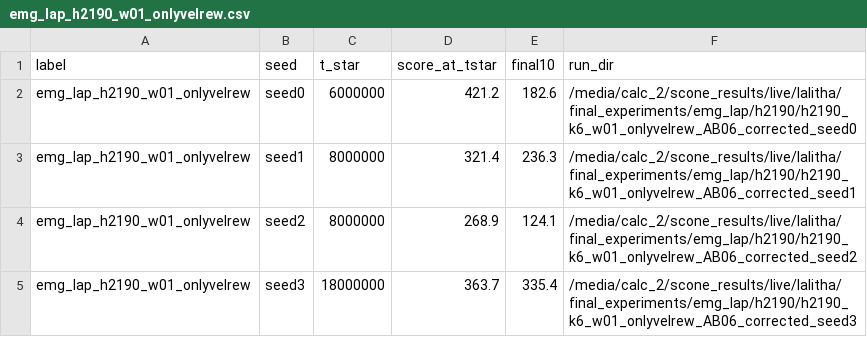
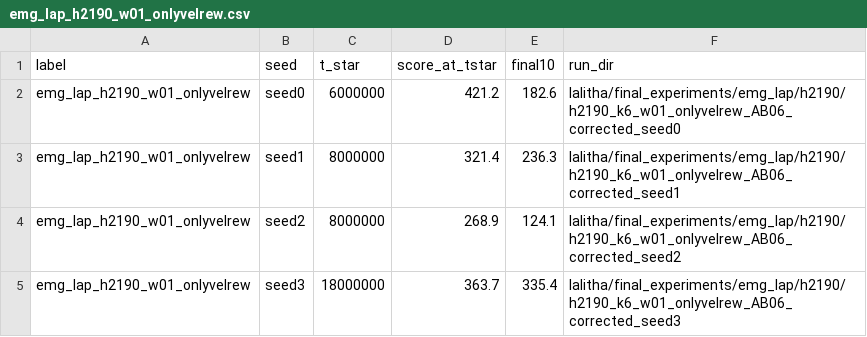
Before and after one commit to la2pixel/LEAPS, a CSV file: results/checkpoint_selection/emg_lap_h2190_w01_onlyvelrew.csv, drawn as a sheet.

```diff
--- a/results/checkpoint_selection/emg_lap_h2190_w01_onlyvelrew.csv
+++ b/results/checkpoint_selection/emg_lap_h2190_w01_onlyvelrew.csv
@@ -1,5 +1,5 @@
 label,seed,t_star,score_at_tstar,final10,run_dir
-emg_lap_h2190_w01_onlyvelrew,seed0,6000000,421.2,182.6,/media/calc_2/scone_results/live/lalitha/final_experiments/emg_lap/h2190/h2190_k6_w01_onlyvelrew_AB06_corrected_seed0
-emg_lap_h2190_w01_onlyvelrew,seed1,8000000,321.4,236.3,/media/calc_2/scone_results/live/lalitha/final_experiments/emg_lap/h2190/h2190_k6_w01_onlyvelrew_AB06_corrected_seed1
-emg_lap_h2190_w01_onlyvelrew,seed2,8000000,268.9,124.1,/media/calc_2/scone_results/live/lalitha/final_experiments/emg_lap/h2190/h2190_k6_w01_onlyvelrew_AB06_corrected_seed2
-emg_lap_h2190_w01_onlyvelrew,seed3,18000000,363.7,335.4,/media/calc_2/scone_results/live/lalitha/final_experiments/emg_lap/h2190/h2190_k6_w01_onlyvelrew_AB06_corrected_seed3
+emg_lap_h2190_w01_onlyvelrew,seed0,6000000,421.2,182.6,lalitha/final_experiments/emg_lap/h2190/h2190_k6_w01_onlyvelrew_AB06_corrected_seed0
+emg_lap_h2190_w01_onlyvelrew,seed1,8000000,321.4,236.3,lalitha/final_experiments/emg_lap/h2190/h2190_k6_w01_onlyvelrew_AB06_corrected_seed1
+emg_lap_h2190_w01_onlyvelrew,seed2,8000000,268.9,124.1,lalitha/final_experiments/emg_lap/h2190/h2190_k6_w01_onlyvelrew_AB06_corrected_seed2
+emg_lap_h2190_w01_onlyvelrew,seed3,18000000,363.7,335.4,lalitha/final_experiments/emg_lap/h2190/h2190_k6_w01_onlyvelrew_AB06_corrected_seed3
```
Also changed, not shown: results/checkpoint_selection/depmpo_h0918_onlyvelrew.csv, results/checkpoint_selection/depmpo_h1622_onlyvelrew.csv, 27 other files.
